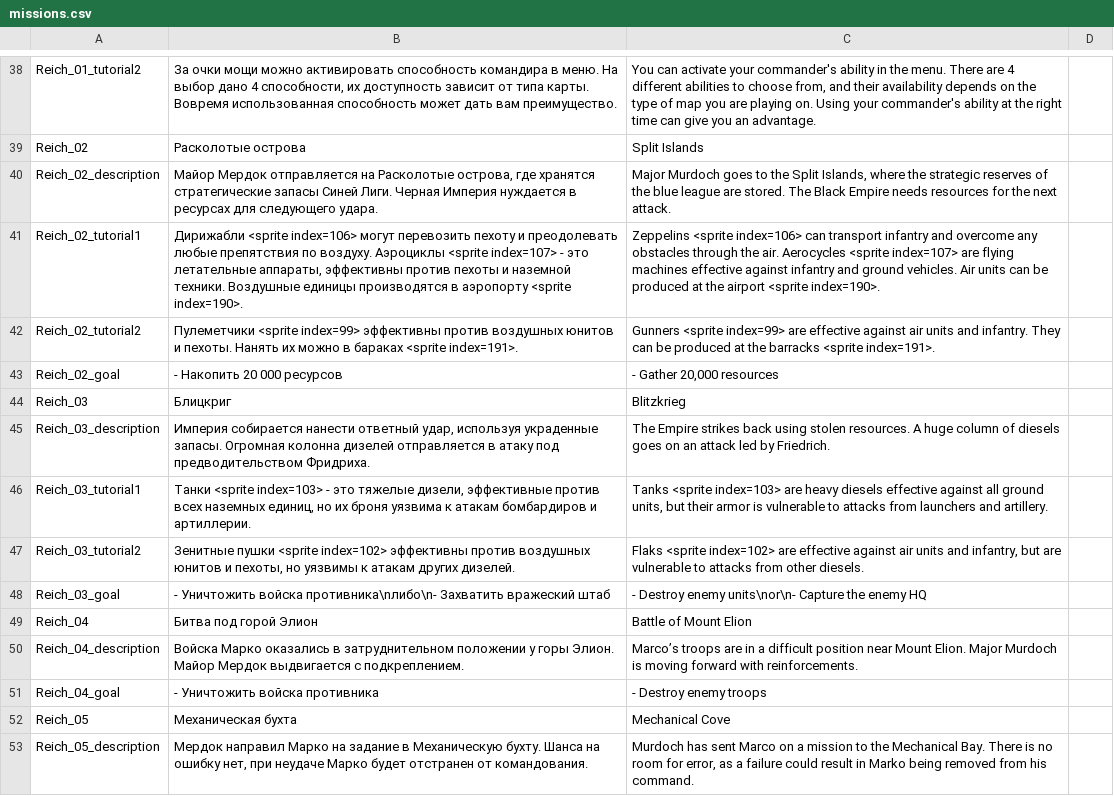
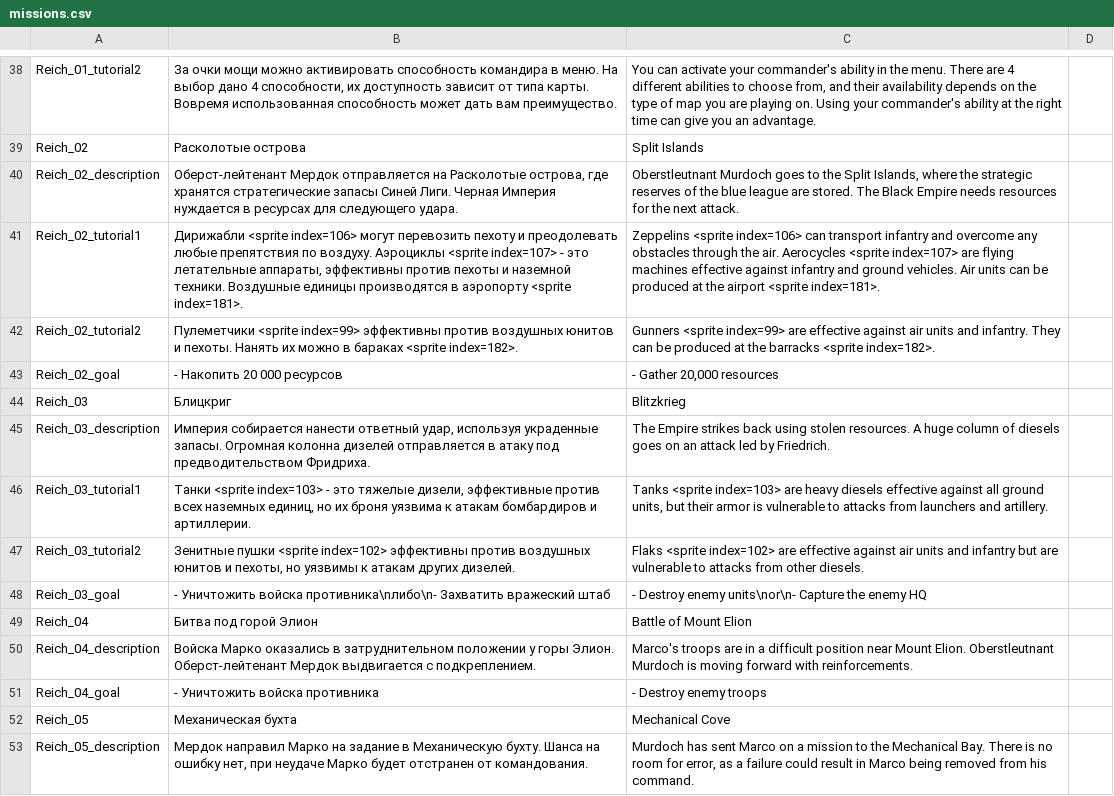
Before and after one commit to Fimorrr/Unit-and-CO-editor, a CSV file: upgrade_names/missions.csv, drawn as a sheet; only a part is shown, gaps mark what is left out; the diff covers the shown part only.

Commit message:
Added sheettotext.js

```diff
--- a/upgrade_names/missions.csv
+++ b/upgrade_names/missions.csv
@@ -39,5 +39,5 @@ Reich_01_tutorial2,"За очки мощи можно активировать
 Reich_02,Расколотые острова,Split Islands,
-Reich_02_description,"Майор Мердок отправляется на Расколотые острова, где хранятся стратегические запасы Синей Лиги. Черная Империя нуждается в ресурсах для следующего удара.","Major Murdoch goes to the Split Islands, where the strategic reserves of the blue league are stored. The Black Empire needs resources for the next attack.",
-Reich_02_tutorial1,"Дирижабли <sprite index=106> могут перевозить пехоту и преодолевать любые препятствия по воздуху. Аэроциклы <sprite index=107> - это летательные аппараты, эффективны против пехоты и наземной техники. Воздушные единицы производятся в аэропорту <sprite index=190>. ",Zeppelins <sprite index=106> can transport infantry and overcome any obstacles through the air. Aerocycles <sprite index=107> are flying machines effective against infantry and ground vehicles. Air units can be produced at the airport <sprite index=190>.,
-Reich_02_tutorial2,Пулеметчики <sprite index=99> эффективны против воздушных юнитов и пехоты. Нанять их можно в бараках <sprite index=191>.,Gunners <sprite index=99> are effective against air units and infantry. They can be produced at the barracks <sprite index=191>.,
+Reich_02_description,"Оберст-лейтенант Мердок отправляется на Расколотые острова, где хранятся стратегические запасы Синей Лиги. Черная Империя нуждается в ресурсах для следующего удара.","Oberstleutnant Murdoch goes to the Split Islands, where the strategic reserves of the blue league are stored. The Black Empire needs resources for the next attack.",
+Reich_02_tutorial1,"Дирижабли <sprite index=106> могут перевозить пехоту и преодолевать любые препятствия по воздуху. Аэроциклы <sprite index=107> - это летательные аппараты, эффективны против пехоты и наземной техники. Воздушные единицы производятся в аэропорту <sprite index=181>. ",Zeppelins <sprite index=106> can transport infantry and overcome any obstacles through the air. Aerocycles <sprite index=107> are flying machines effective against infantry and ground vehicles. Air units can be produced at the airport <sprite index=181>.,
+Reich_02_tutorial2,Пулеметчики <sprite index=99> эффективны против воздушных юнитов и пехоты. Нанять их можно в бараках <sprite index=182>.,Gunners <sprite index=99> are effective against air units and infantry. They can be produced at the barracks <sprite index=182>.,
 Reich_02_goal,- Накопить 20 000 ресурсов,"- Gather 20,000 resources",
@@ -46,8 +46,8 @@ Reich_03_description,"Империя собирается нанести отв
 Reich_03_tutorial1,"Танки <sprite index=103> - это тяжелые дизели, эффективные против всех наземных единиц, но их броня уязвима к атакам бомбардиров и артиллерии.","Tanks <sprite index=103> are heavy diesels effective against all ground units, but their armor is vulnerable to attacks from launchers and artillery. ",
-Reich_03_tutorial2,"Зенитные пушки <sprite index=102> эффективны против воздушных юнитов и пехоты, но уязвимы к атакам других дизелей.","Flaks <sprite index=102> are effective against air units and infantry, but are vulnerable to attacks from other diesels.",
+Reich_03_tutorial2,"Зенитные пушки <sprite index=102> эффективны против воздушных юнитов и пехоты, но уязвимы к атакам других дизелей.",Flaks <sprite index=102> are effective against air units and infantry but are vulnerable to attacks from other diesels.,
 Reich_03_goal,- Уничтожить войска противника\nлибо\n- Захватить вражеский штаб,- Destroy enemy units\nor\n- Capture the enemy HQ,
 Reich_04,Битва под горой Элион,Battle of Mount Elion,
-Reich_04_description,Войска Марко оказались в затруднительном положении у горы Элион. Майор Мердок выдвигается с подкреплением.,Marco’s troops are in a difficult position near Mount Elion. Major Murdoch is moving forward with reinforcements.,
+Reich_04_description,Войска Марко оказались в затруднительном положении у горы Элион. Оберст-лейтенант Мердок выдвигается с подкреплением.,Marco's troops are in a difficult position near Mount Elion. Oberstleutnant Murdoch is moving forward with reinforcements.,
 Reich_04_goal,- Уничтожить войска противника,- Destroy enemy troops,
 Reich_05,Механическая бухта,Mechanical Cove,
-Reich_05_description,"Мердок направил Марко на задание в Механическую бухту. Шанса на ошибку нет, при неудаче Марко будет отстранен от командования.","Murdoch has sent Marco on a mission to the Mechanical Bay. There is no room for error, as a failure could result in Marko being removed from his command.",
+Reich_05_description,"Мердок направил Марко на задание в Механическую бухту. Шанса на ошибку нет, при неудаче Марко будет отстранен от командования.","Murdoch has sent Marco on a mission to the Mechanical Bay. There is no room for error, as a failure could result in Marco being removed from his command.",
```
Also changed, not shown: 18 added rows and 36 edited cells elsewhere in this file, upgrade_names/co_names.csv, upgrade_names/units.csv, 7 other files.
